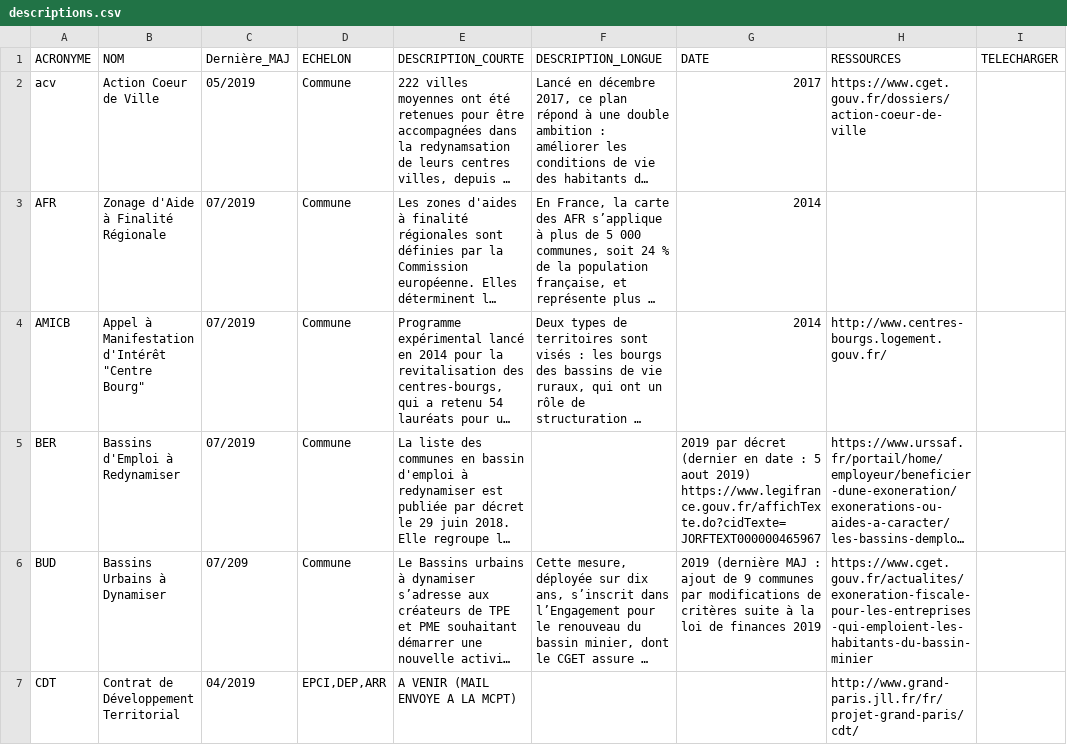
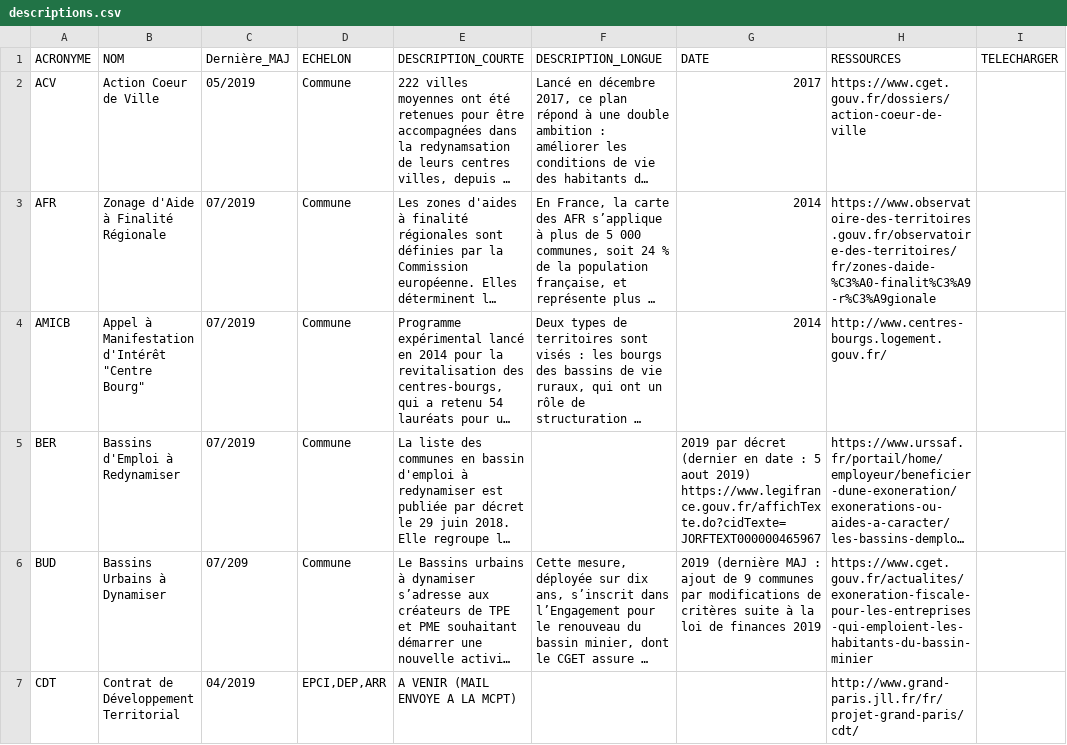
Before and after one commit to anct-carto/superposeur, a CSV file: data/descriptions.csv, drawn as a sheet; only a part is shown; long unchanged cells end in …; the diff names each change by its address in the sheet, - before the commit and + after, or states it on an @@ line.

```diff
--- a/data/descriptions.csv
+++ b/data/descriptions.csv
-A2 (ACRONYME): acv
+A2 (ACRONYME): ACV
-H3 (RESSOURCES): (empty)
+H3 (RESSOURCES): https://www.observatoire-des-territoires.gouv.fr/observatoire-des-territoires/fr/zones-daide-%C3%A0-finalit%C3%A9-r%C3%A9gionale
```
Also changed, not shown: 5 other files.
